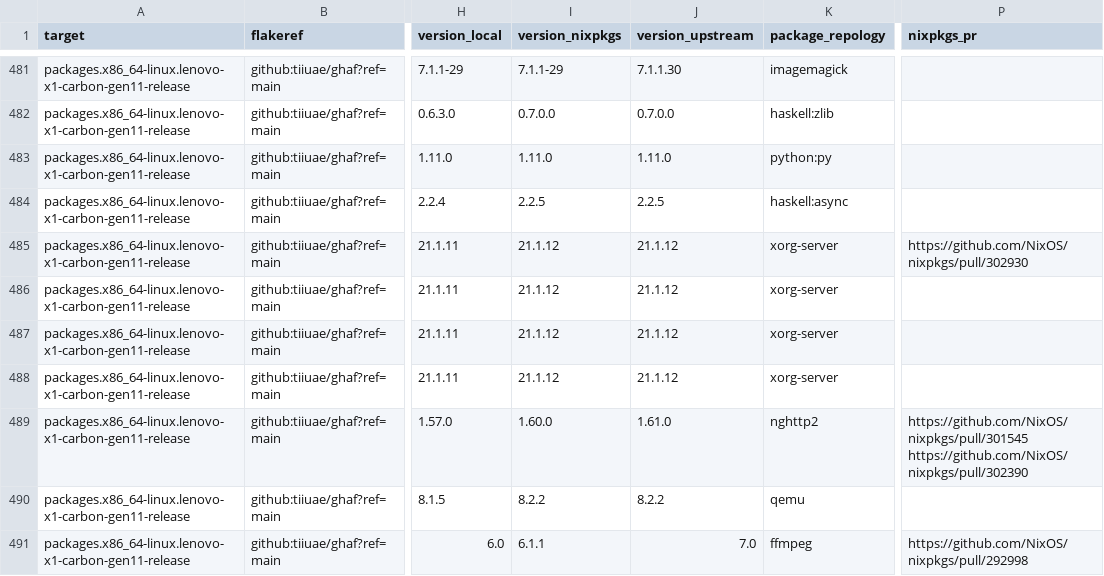
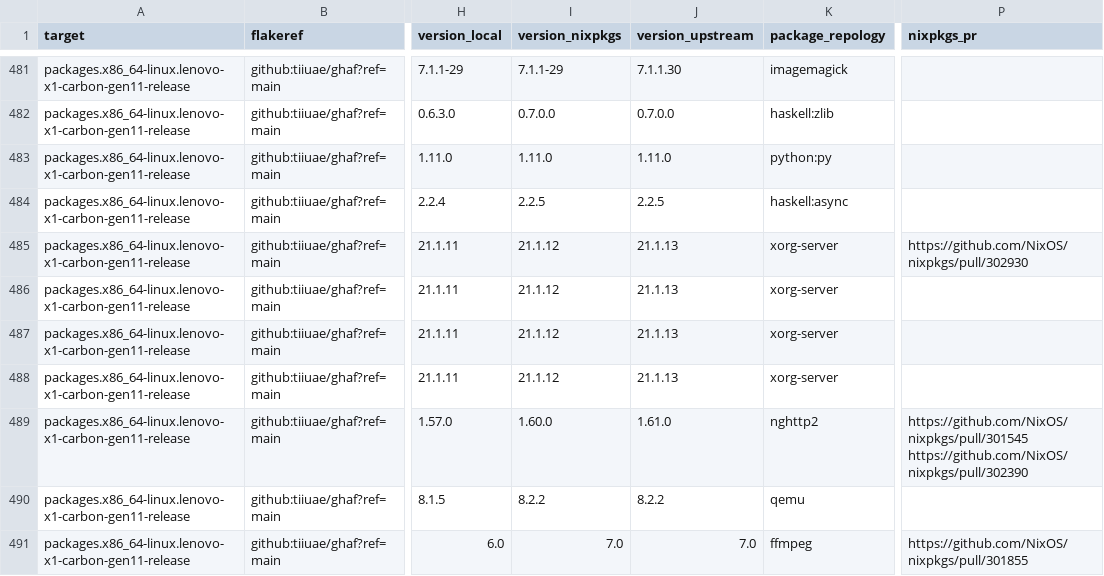
Before and after one commit to tiiuae/ghafscan, a CSV file: reports/main/data.csv, drawn as a sheet; only a part is shown, gaps mark what is left out; the diff covers the shown part only; the diff names each change by its address in the sheet, - before the commit and + after, or states it on an @@ line.

```diff
--- a/reports/main/data.csv
+++ b/reports/main/data.csv
-J485:J488 (version_upstream): 21.1.12
+J485:J488 (version_upstream): 21.1.13
-I491 (version_nixpkgs): 6.1.1
+I491 (version_nixpkgs): 7.0
-P491 (nixpkgs_pr): https://github.com/NixOS/nixpkgs/pull/292998
+P491 (nixpkgs_pr): https://github.com/NixOS/nixpkgs/pull/301855
```
Also changed, not shown: 170 edited cells elsewhere in this file, reports/ghaf-23.12/data.csv, 5 other files.
